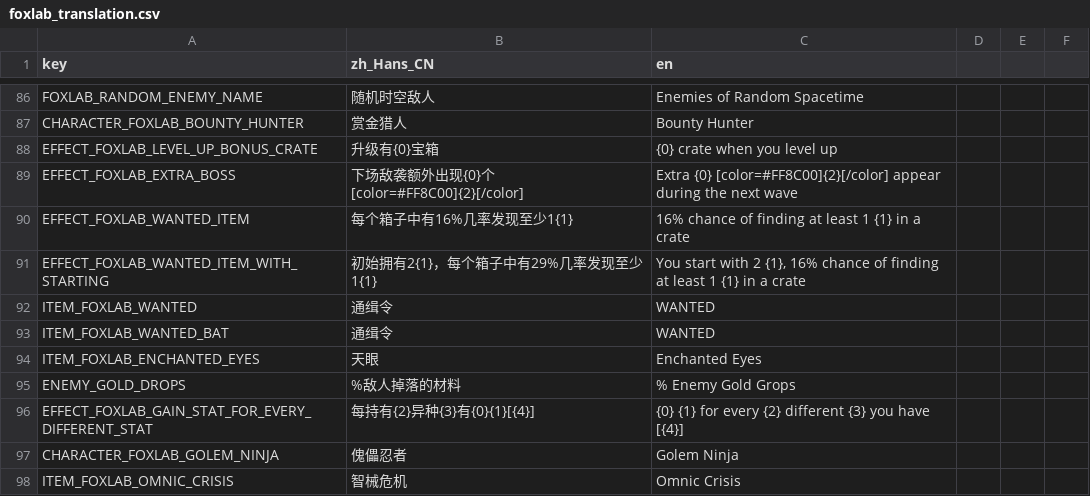
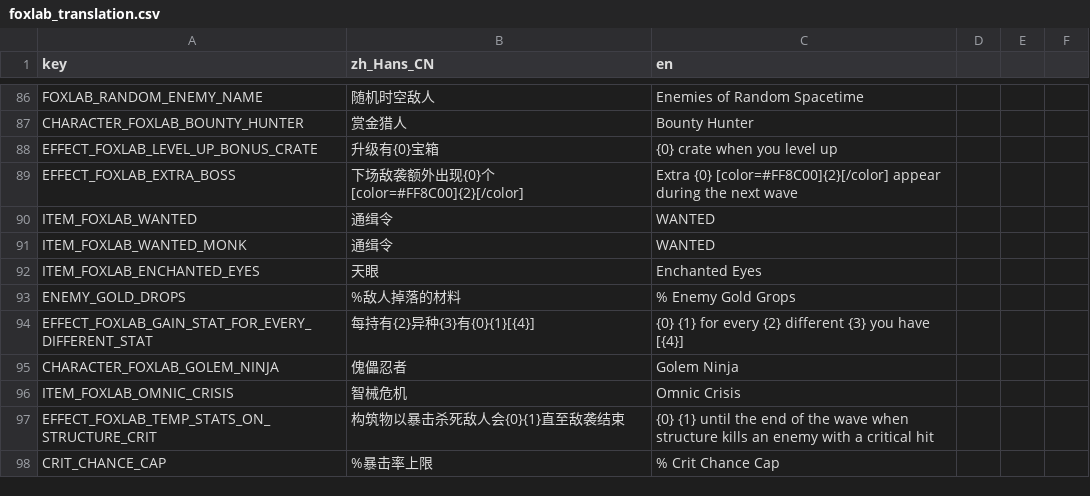
Before and after one commit to Qingyunruooyu/JonathanFox-Foxlab, a CSV file: translations/foxlab_translation.csv, drawn as a sheet; only a part is shown, gaps mark what is left out; the shorter side is filled out with more unchanged rows.

```diff
--- a/translations/foxlab_translation.csv
+++ b/translations/foxlab_translation.csv
@@ -89,6 +89,4 @@ EFFECT_FOXLAB_LEVEL_UP_BONUS_CRATE,升级有{0}宝箱,{0} crate when you level u
 EFFECT_FOXLAB_EXTRA_BOSS,下场敌袭额外出现{0}个[color=#FF8C00]{2}[/color],Extra {0} [color=#FF8C00]{2}[/color] appear during the next wave
-EFFECT_FOXLAB_WANTED_ITEM,每个箱子中有16%几率发现至少1{1},16% chance of finding at least 1 {1} in a crate
-EFFECT_FOXLAB_WANTED_ITEM_WITH_STARTING,初始拥有2{1}，每个箱子中有29%几率发现至少1{1},"You start with 2 {1}, 16% chance of finding at least 1 {1} in a crate"
 ITEM_FOXLAB_WANTED,通缉令,WANTED
-ITEM_FOXLAB_WANTED_BAT,通缉令,WANTED
+ITEM_FOXLAB_WANTED_MONK,通缉令,WANTED
 ITEM_FOXLAB_ENCHANTED_EYES,天眼,Enchanted Eyes
```
Also changed, not shown: 13 other files.
